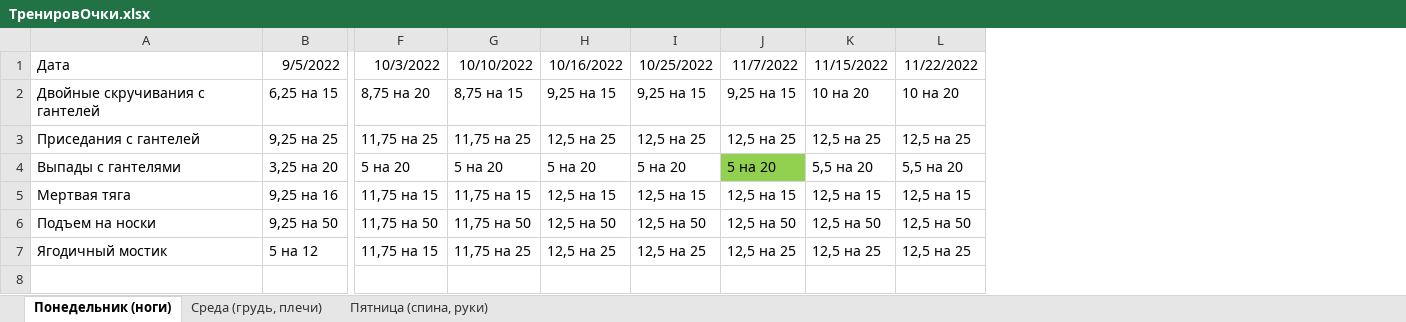
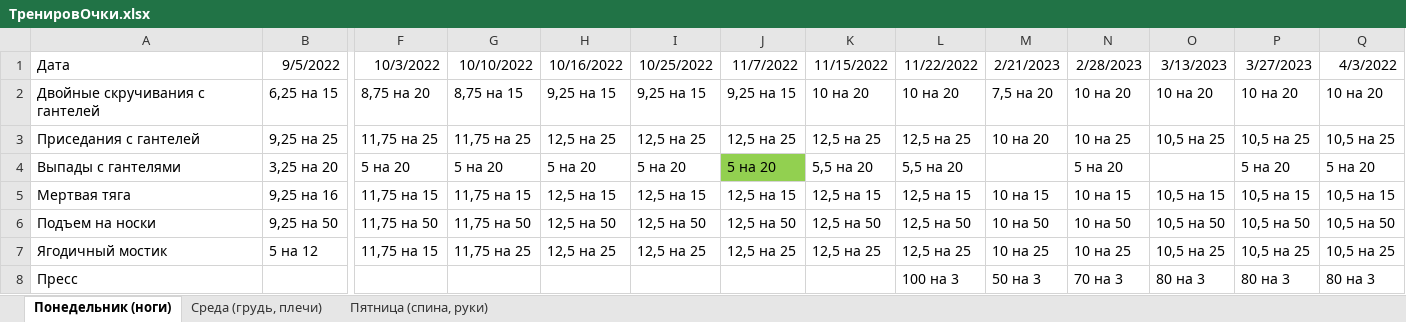
Before and after one commit to garretdrazor/garret, an Excel workbook: Наработки/ТренировОчки.xlsx, sheet Понедельник (ноги), drawn as a sheet; only a part is shown, gaps mark what is left out; values as stored, in another font and other column widths than the file's, no borders; rows hold the shown columns only; the diff names each change by its address in the sheet, - before the commit and + after, or states it on an @@ line.

```diff
--- a/Наработки/ТренировОчки.xlsx (sheet Понедельник (ноги))
+++ b/Наработки/ТренировОчки.xlsx (sheet Понедельник (ноги))
+column M (2/21/2023), rows 2-7: 7,5 на 20 | 10 на 20 |  | 10 на 15 | 10 на 50 | 10 на 25
+column N (2/28/2023), rows 2-7: 10 на 20 | 10 на 25 | 5 на 20 | 10 на 15 | 10 на 50 | 10 на 25
+column O (3/13/2023), rows 2-7: 10 на 20 | 10,5 на 25 |  | 10,5 на 15 | 10,5 на 50 | 10,5 на 25
+column P (3/27/2023), rows 2-7: 10 на 20 | 10,5 на 25 | 5 на 20 | 10,5 на 15 | 10,5 на 50 | 10,5 на 25
+column Q (4/3/2022), rows 2-7: 10 на 20 | 10,5 на 25 | 5 на 20 | 10,5 на 15 | 10,5 на 50 | 10,5 на 25
+row 8: Пресс |  |  |  |  |  |  |  | 100 на 3 | 50 на 3 | 70 на 3 | 80 на 3 | 80 на 3 | 80 на 3
```
Also changed, not shown: sheet Пятница (спина, руки), sheet Среда (грудь, плечи), 2 other files.
